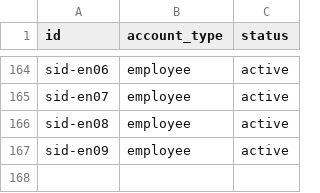
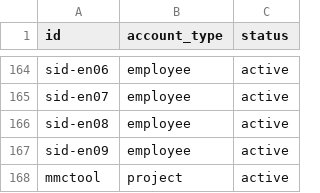
Before and after one commit to lauv-pussaaon/cfo-admin-console, a CSV file: dataprep/all-ids.csv, drawn as a sheet; only a part is shown, gaps mark what is left out.

```diff
--- a/dataprep/all-ids.csv
+++ b/dataprep/all-ids.csv
@@ -167 +167,2 @@ sid-en08,employee,active
 sid-en09,employee,active
+mmctool,project,active
```
Also changed, not shown: 14 other files.
